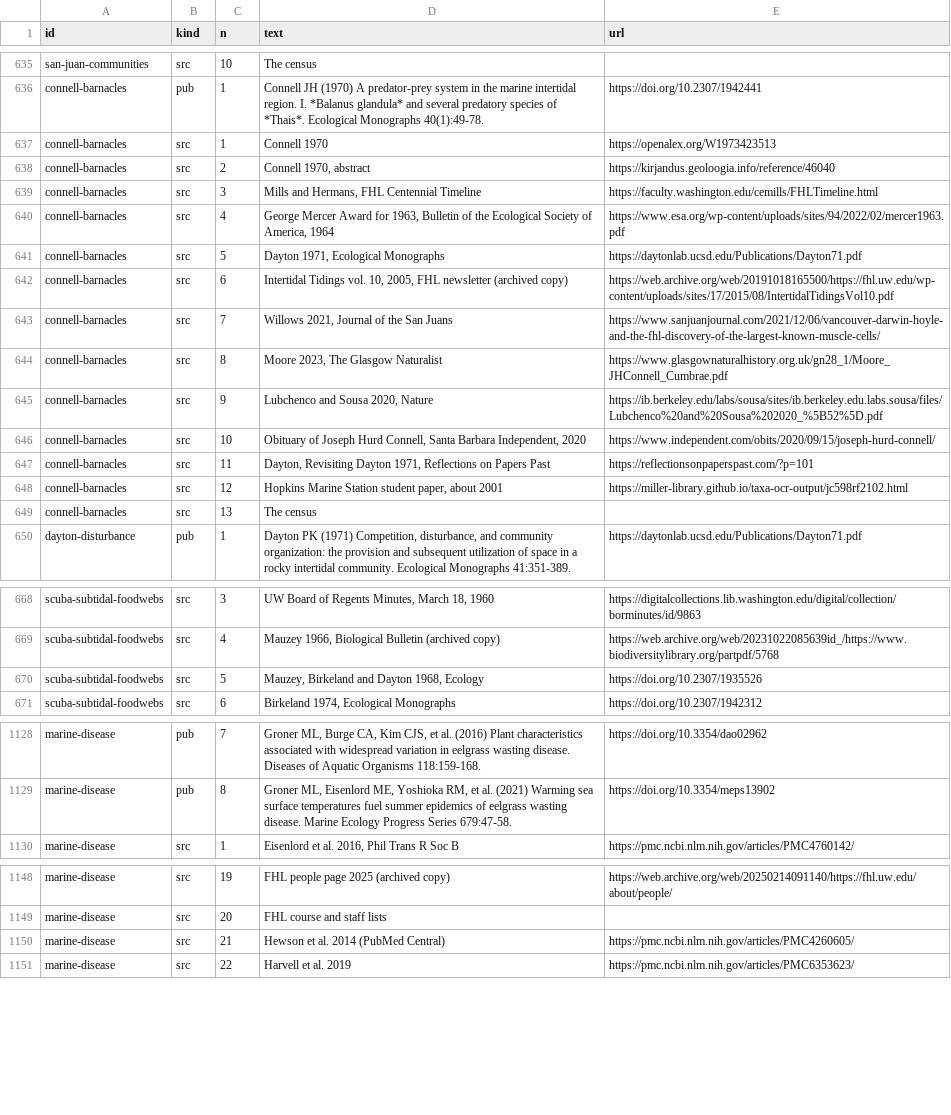
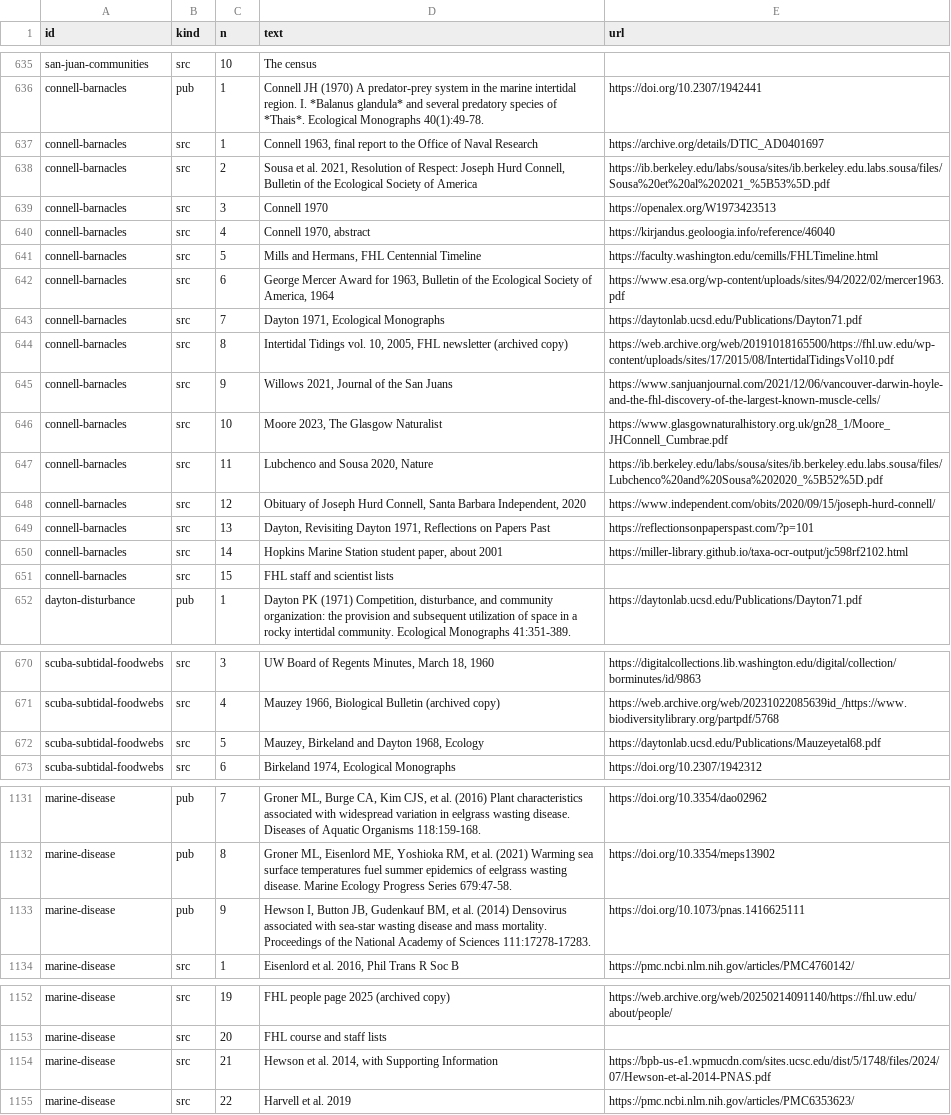
Before and after one commit to weertman/fhl-research-profile, a CSV file: data/discovery_refs.csv, drawn as a sheet; only a part is shown, gaps mark what is left out; addresses are those after the commit; the diff covers the shown part only; the diff names each change by its address in the sheet, - before the commit and + after, or states it on an @@ line.

```diff
--- a/data/discovery_refs.csv
+++ b/data/discovery_refs.csv
+row 637: connell-barnacles | src | 1 | Connell 1963, final report to the Office of Naval Research | https://archive.org/details/DTIC_AD0401697
+row 638: connell-barnacles | src | 2 | Sousa et al. 2021, Resolution of Respect: Joseph Hurd Connell, Bulletin of the Ecological Society of America | https://ib.berkeley.edu/labs/sousa/sites/ib.berkeley.edu.labs.sousa/files/Sousa%20et%20al%202021_%5B53%5D.pdf
-C639 (n): 1
+C639 (n): 3
-C640 (n): 2
+C640 (n): 4
-C641 (n): 3
+C641 (n): 5
-C642 (n): 4
+C642 (n): 6
-C643 (n): 5
+C643 (n): 7
-C644 (n): 6
+C644 (n): 8
-C645 (n): 7
+C645 (n): 9
-C646 (n): 8
+C646 (n): 10
-C647 (n): 9
+C647 (n): 11
-C648 (n): 10
+C648 (n): 12
-C649 (n): 11
+C649 (n): 13
-C650 (n): 12
+C650 (n): 14
-C651 (n): 13
+C651 (n): 15
-D651 (text): The census
+D651 (text): FHL staff and scientist lists
-E672 (url): https://doi.org/10.2307/1935526
+E672 (url): https://daytonlab.ucsd.edu/Publications/Mauzeyetal68.pdf
+row 1133: marine-disease | pub | 9 | Hewson I, Button JB, Gudenkauf BM, et al. (2014) Densovirus associated with sea-star wasting disease and mass mortality. Proceedings of the National Academy of Sciences 111:17278-17283. | https://doi.org/10.1073/pnas.1416625111
-D1154 (text): Hewson et al. 2014 (PubMed Central)
+D1154 (text): Hewson et al. 2014, with Supporting Information
-E1154 (url): https://pmc.ncbi.nlm.nih.gov/articles/PMC4260605/
+E1154 (url): https://bpb-us-e1.wpmucdn.com/sites.ucsc.edu/dist/5/1748/files/2024/07/Hewson-et-al-2014-PNAS.pdf
```
Also changed, not shown: 1 added row and 10 edited cells elsewhere in this file, data/coauthor_places.csv, data/discoveries.csv, 23 other files.
